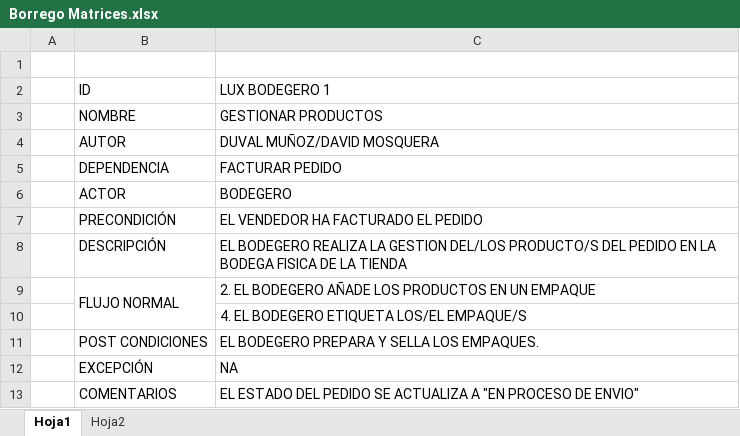
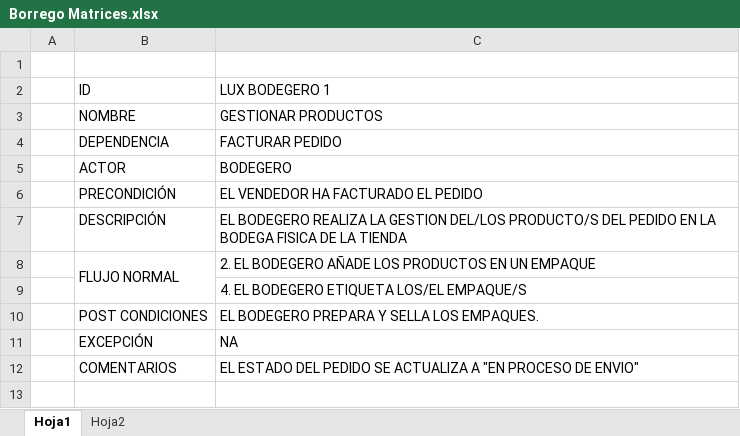
Before and after one commit to 4561329875/TiendaOnline, an Excel workbook: Borrego Matrices.xlsx, sheet Hoja1, drawn as a sheet; values as stored, in another font and other column widths than the file's, no cell formats; the diff names each change by its address in the sheet, - before the commit and + after, or states it on an @@ line.

```diff
--- a/Borrego Matrices.xlsx (sheet Hoja1)
+++ b/Borrego Matrices.xlsx (sheet Hoja1)
-row 4:  | AUTOR | DUVAL MUÑOZ/DAVID MOSQUERA
```
Also changed, not shown: sheet Hoja2, cell formats, Cliente matrices.xlsx, Delivery Matrices.xlsx, 6 other files.
